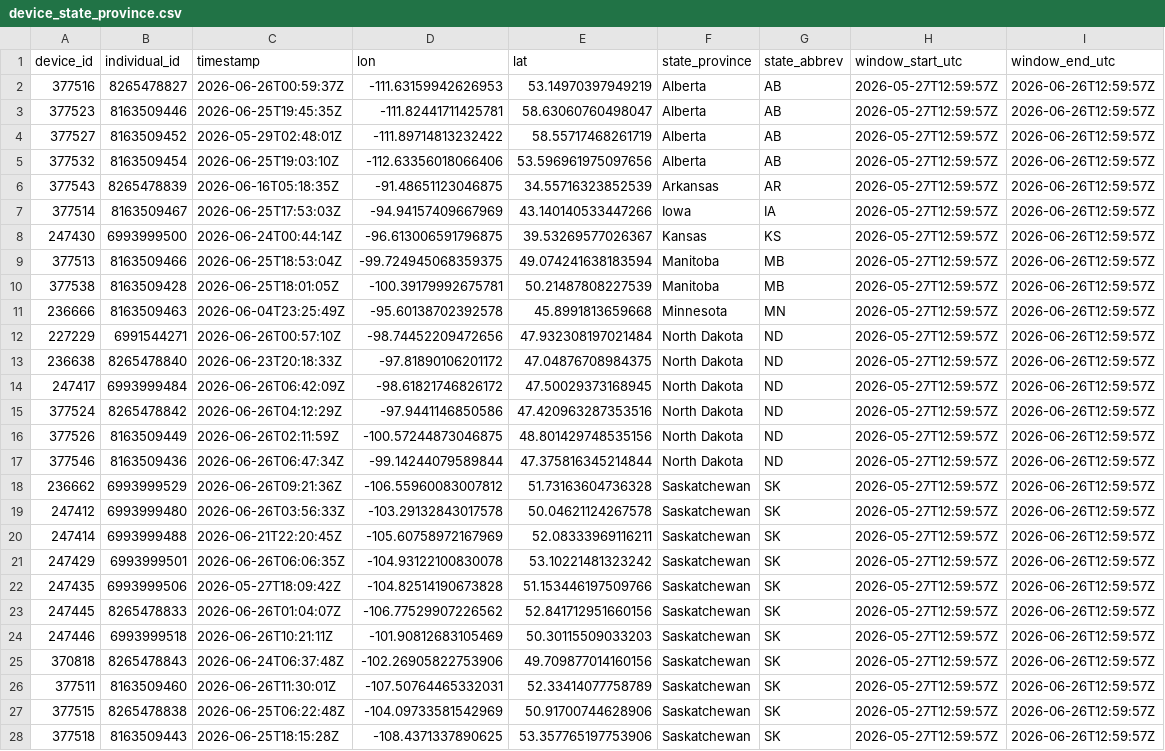
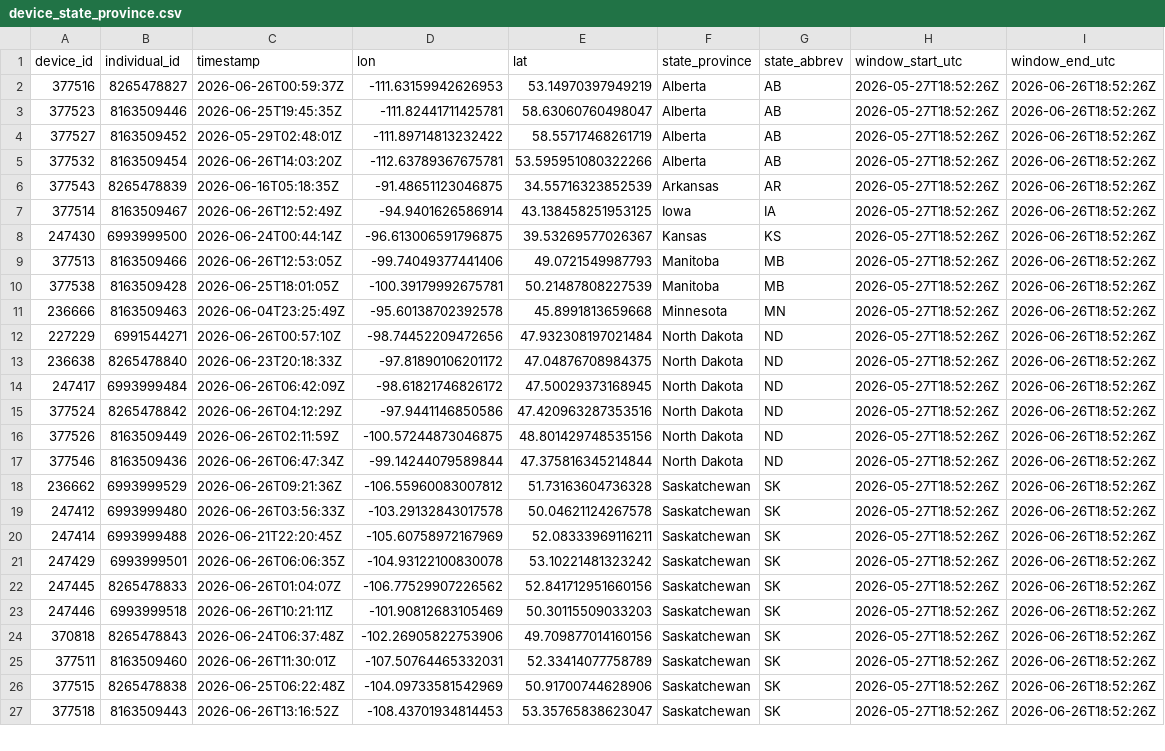
Before and after one commit to askrenr/TransmitterUpdate, a CSV file: docs/data/device_state_province.csv, drawn as a sheet; only a part is shown; removed rows and columns are numbered as before the commit, all else as after; the diff covers the shown part only; the diff names each change by its address in the sheet, - before the commit and + after, or states it on an @@ line.

```diff
--- a/docs/data/device_state_province.csv
+++ b/docs/data/device_state_province.csv
-H2:H21 (window_start_utc): 2026-05-27T12:59:57Z
+H2:H21 (window_start_utc): 2026-05-27T18:52:26Z
-I2:I21 (window_end_utc): 2026-06-26T12:59:57Z
+I2:I21 (window_end_utc): 2026-06-26T18:52:26Z
-C5 (timestamp): 2026-06-25T19:03:10Z
+C5 (timestamp): 2026-06-26T14:03:20Z
-D5 (lon): -112.63356018066406
+D5 (lon): -112.63789367675781
-E5 (lat): 53.596961975097656
+E5 (lat): 53.595951080322266
-C7 (timestamp): 2026-06-25T17:53:03Z
+C7 (timestamp): 2026-06-26T12:52:49Z
-D7 (lon): -94.94157409667969
+D7 (lon): -94.9401626586914
-E7 (lat): 43.140140533447266
+E7 (lat): 43.138458251953125
-C9 (timestamp): 2026-06-25T18:53:04Z
+C9 (timestamp): 2026-06-26T12:53:05Z
-D9 (lon): -99.724945068359375
+D9 (lon): -99.74049377441406
-E9 (lat): 49.074241638183594
+E9 (lat): 49.0721549987793
-row 22: 247435 | 6993999506 | 2026-05-27T18:09:42Z | -104.82514190673828 | 51.153446197509766 | Saskatchewan | SK | 2026-05-27T12:59:57Z | 2026-06-26T12:59:57Z
-H22:H27 (window_start_utc): 2026-05-27T12:59:57Z
+H22:H27 (window_start_utc): 2026-05-27T18:52:26Z
-I22:I27 (window_end_utc): 2026-06-26T12:59:57Z
+I22:I27 (window_end_utc): 2026-06-26T18:52:26Z
-C27 (timestamp): 2026-06-25T18:15:28Z
+C27 (timestamp): 2026-06-26T13:16:52Z
-D27 (lon): -108.4371337890625
+D27 (lon): -108.43701934814453
-E27 (lat): 53.357765197753906
+E27 (lat): 53.35765838623047
```
Also changed, not shown: 26 edited cells elsewhere in this file, docs/data/device_migration_metrics.csv, docs/data/state_province_proportions.csv, 4 other files.
